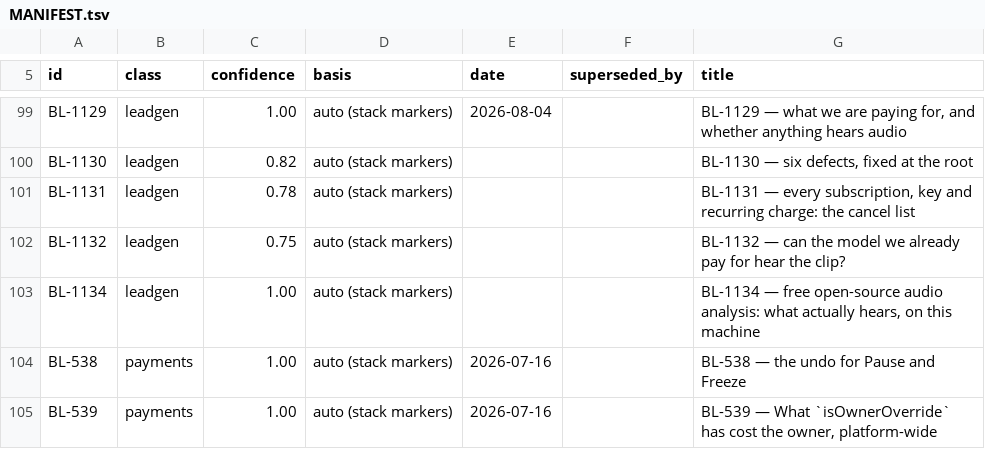
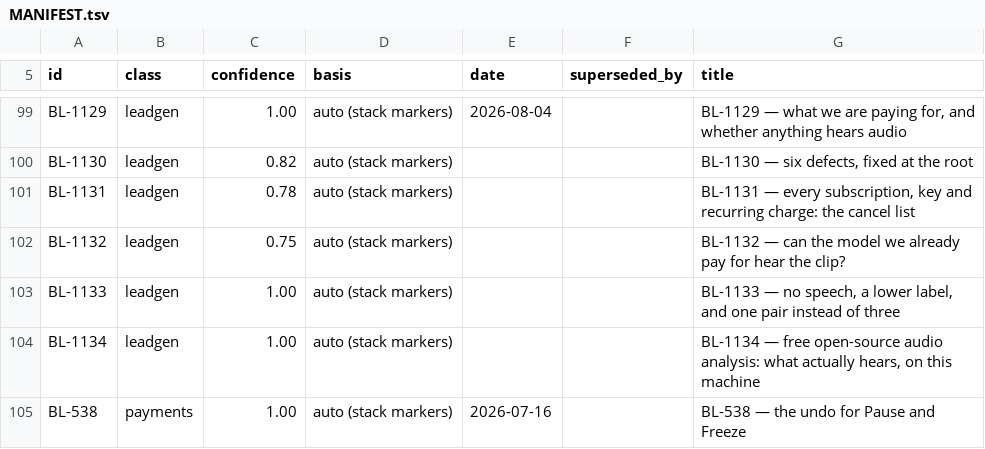
Before and after one commit to ilenader/clippershq-reports, a TSV file: MANIFEST.tsv, drawn as a sheet; only a part is shown, gaps mark what is left out; the shorter side is filled out with more unchanged rows; the diff names each change by its address in the sheet, - before the commit and + after, or states it on an @@ line.

Commit message:
BL-1133: no speech at selection, the label lowered, ten hashtags ranked, and one pair instead of three

```diff
--- a/MANIFEST.tsv
+++ b/MANIFEST.tsv
+row 103: BL-1133 | leadgen | 1.00 | auto (stack markers) |  |  | BL-1133 — no speech, a lower label, and one pair instead of three
```
Also changed, not shown: 1 other file.
